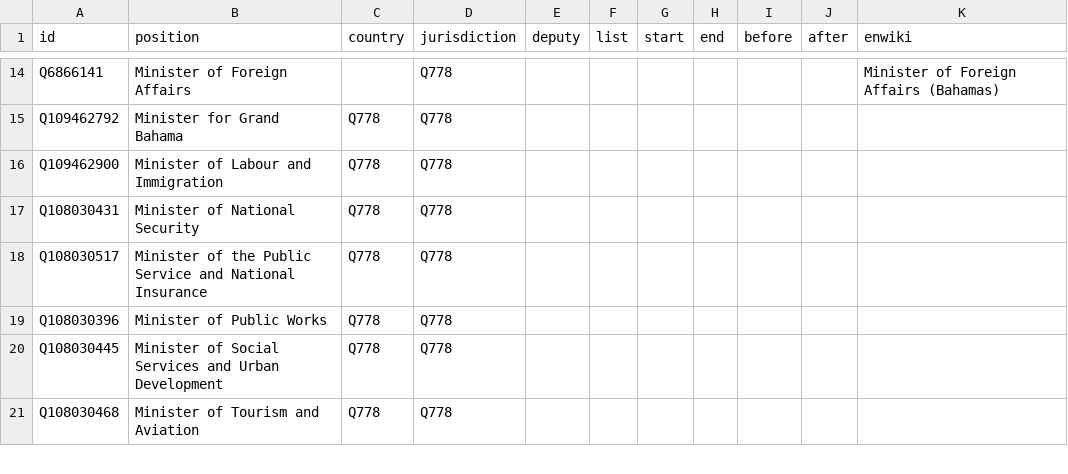
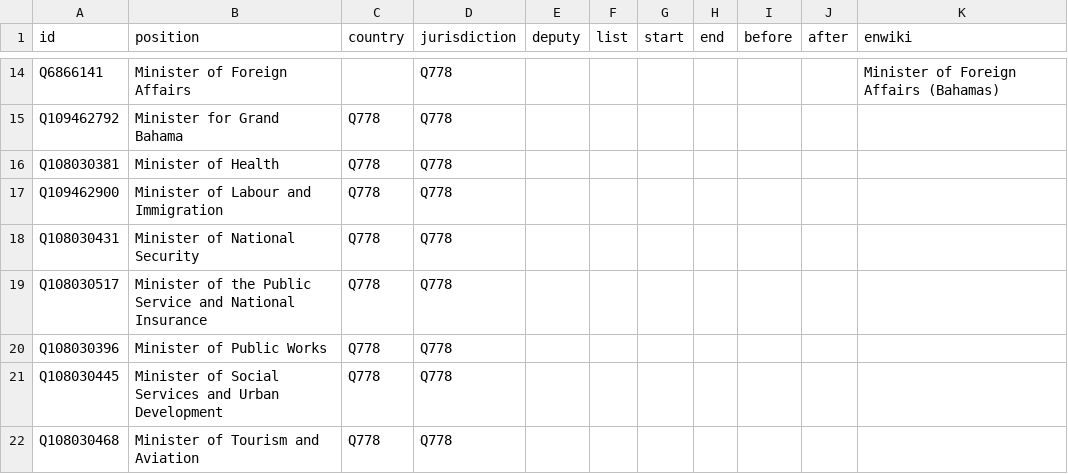
Before and after one commit to every-politician-scrapers/bahamas-cabinet, a CSV file: html/positions.csv, drawn as a sheet; only a part is shown, gaps mark what is left out; the diff names each change by its address in the sheet, - before the commit and + after, or states it on an @@ line.

Commit message:
PCB update

```diff
--- a/html/positions.csv
+++ b/html/positions.csv
+row 16: Q108030381 | Minister of Health | Q778 | Q778
```
